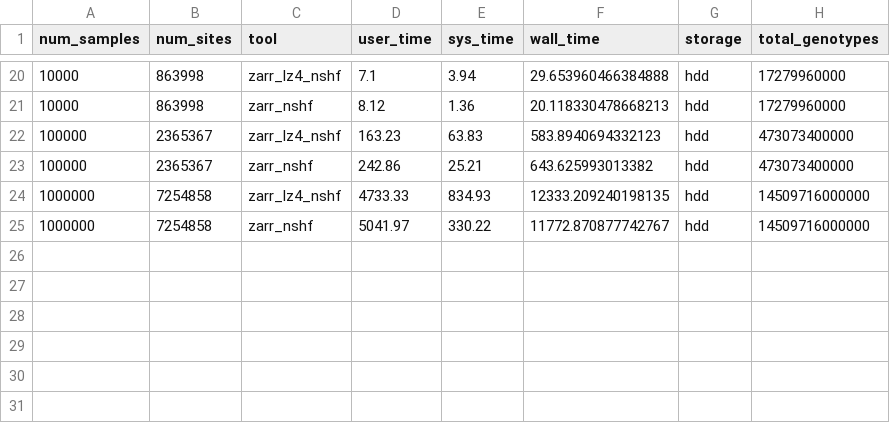
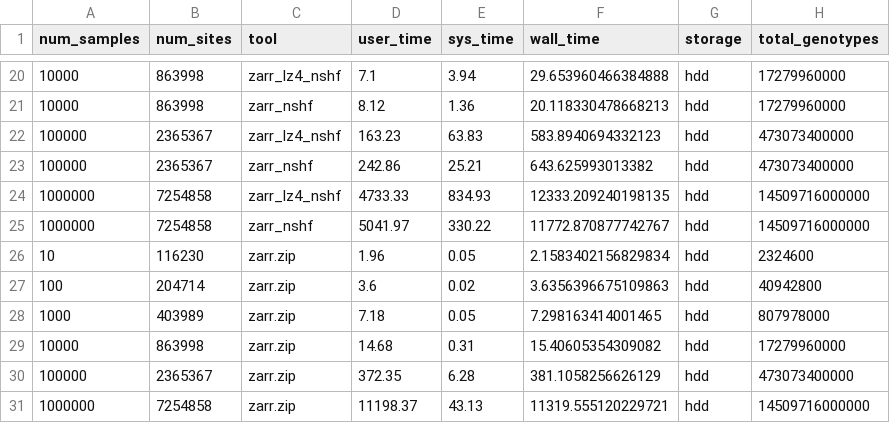
Before and after one commit to sgkit-dev/vcf-zarr-publication, a CSV file: plot_data/whole-matrix-decode.csv, drawn as a sheet; only a part is shown, gaps mark what is left out.

Commit message:
Add Zarr zip decoding data

```diff
--- a/plot_data/whole-matrix-decode.csv
+++ b/plot_data/whole-matrix-decode.csv
@@ -25 +25,7 @@ num_samples,num_sites,tool,user_time,sys_time,wall_time,storage,total_genotypes
 1000000,7254858,zarr_nshf,5041.97,330.22,11772.870877742767,hdd,14509716000000
+10,116230,zarr.zip,1.96,0.05,2.1583402156829834,hdd,2324600
+100,204714,zarr.zip,3.6,0.02,3.6356396675109863,hdd,40942800
+1000,403989,zarr.zip,7.18,0.05,7.298163414001465,hdd,807978000
+10000,863998,zarr.zip,14.68,0.31,15.40605354309082,hdd,17279960000
+100000,2365367,zarr.zip,372.35,6.28,381.1058256626129,hdd,473073400000
+1000000,7254858,zarr.zip,11198.37,43.13,11319.555120229721,hdd,14509716000000
```
Also changed, not shown: 1 other file.
